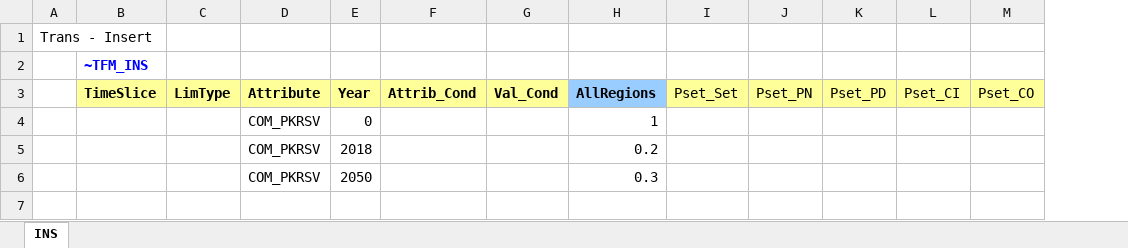
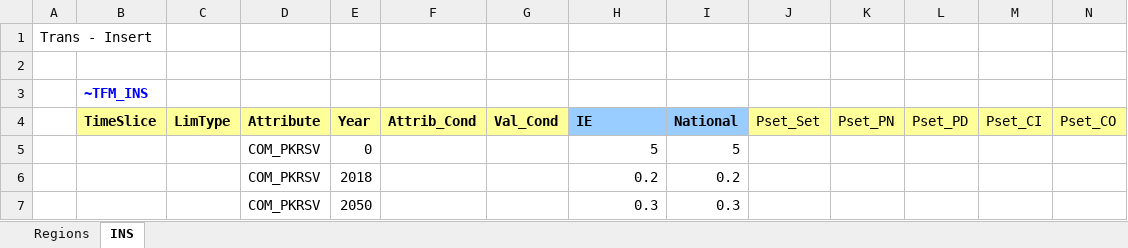
Before and after one commit to MaREI-EPMG/TIM-archived, an Excel workbook: SuppXLS/Scen_PWR_PEAK_RESERVE.xlsx, sheet INS, drawn as a sheet; only a part is shown; values as stored, in another font and other column widths than the file's, no borders; addresses are those after the commit; rows hold the shown columns only; the diff names each change by its address in the sheet, - before the commit and + after, or states it on an @@ line.

Commit message:
Use rule 5 for I/E reserve and regionalise data input

```diff
--- a/SuppXLS/Scen_PWR_PEAK_RESERVE.xlsx (sheet INS)
+++ b/SuppXLS/Scen_PWR_PEAK_RESERVE.xlsx (sheet INS)
+sheet tab: Regions
+column I (National), rows 5-7: 5 | 0.2 | 0.3
+row 2: (empty)
-H4: AllRegions
+H4: IE
-H5 (IE): 1
+H5 (IE): 5
```
Also changed, not shown: charts or pictures.
